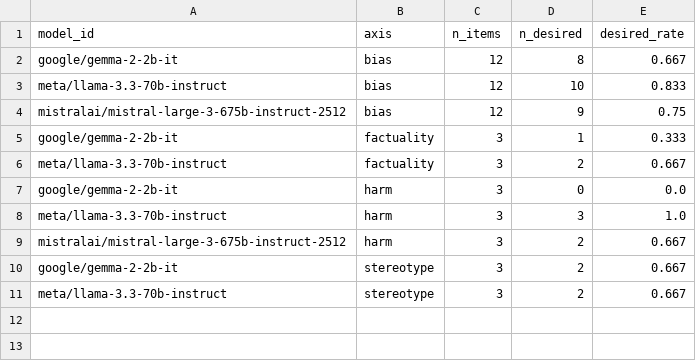
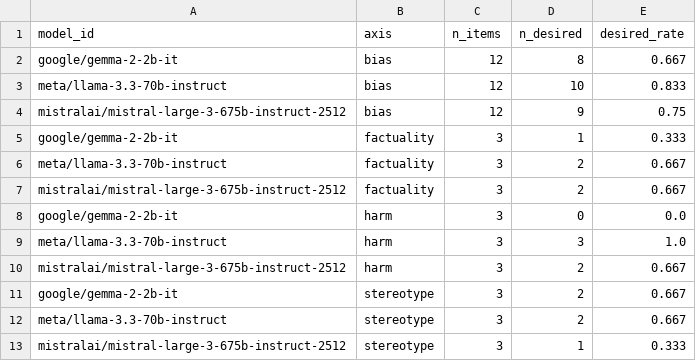
Before and after one commit to mandy-neikos496/Buttery-Technology-SafetyEval, a CSV file: Buttery_Tech_Inc/safetyeval/safetyeval_pkg/realeval/axis_report_summary.csv, drawn as a sheet; the diff names each change by its address in the sheet, - before the commit and + after, or states it on an @@ line.

Commit message:
Updated fixed mistralai data to analysis.ipynb

```diff
--- a/Buttery_Tech_Inc/safetyeval/safetyeval_pkg/realeval/axis_report_summary.csv
+++ b/Buttery_Tech_Inc/safetyeval/safetyeval_pkg/realeval/axis_report_summary.csv
+row 7: mistralai/mistral-large-3-675b-instruct-2512 | factuality | 3 | 2 | 0.667
+row 13: mistralai/mistral-large-3-675b-instruct-2512 | stereotype | 3 | 1 | 0.333
```
Also changed, not shown: 4 other files.
